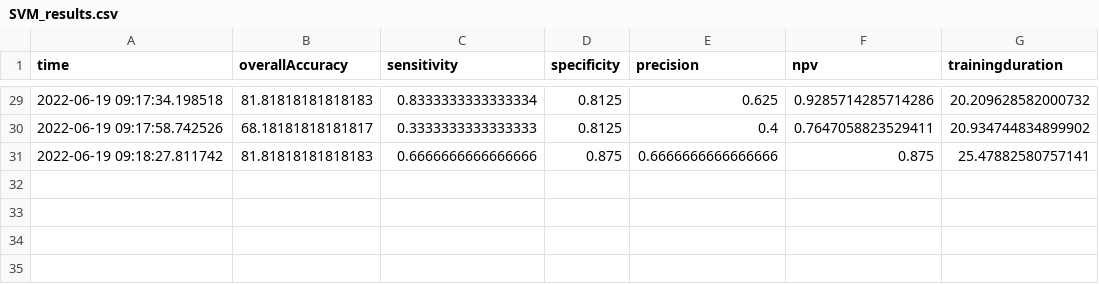
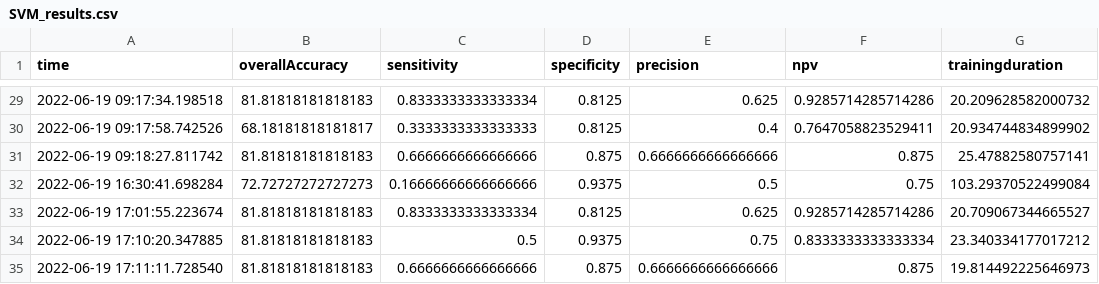
Before and after one commit to ArtuursK/plant-disease-detection, a CSV file: Experiments/SVM_results.csv, drawn as a sheet; only a part is shown, gaps mark what is left out; the diff names each change by its address in the sheet, - before the commit and + after, or states it on an @@ line.

```diff
--- a/Experiments/SVM_results.csv
+++ b/Experiments/SVM_results.csv
+row 32: 2022-06-19 16:30:41.698284 | 72.72727272727273 | 0.16666666666666666 | 0.9375 | 0.5 | 0.75 | 103.29370522499084
+row 33: 2022-06-19 17:01:55.223674 | 81.81818181818183 | 0.8333333333333334 | 0.8125 | 0.625 | 0.9285714285714286 | 20.709067344665527
+row 34: 2022-06-19 17:10:20.347885 | 81.81818181818183 | 0.5 | 0.9375 | 0.75 | 0.8333333333333334 | 23.340334177017212
+row 35: 2022-06-19 17:11:11.728540 | 81.81818181818183 | 0.6666666666666666 | 0.875 | 0.6666666666666666 | 0.875 | 19.814492225646973
```
Also changed, not shown: Experiments/CNN_results.csv, Experiments/RF_results.csv, 7 other files.
